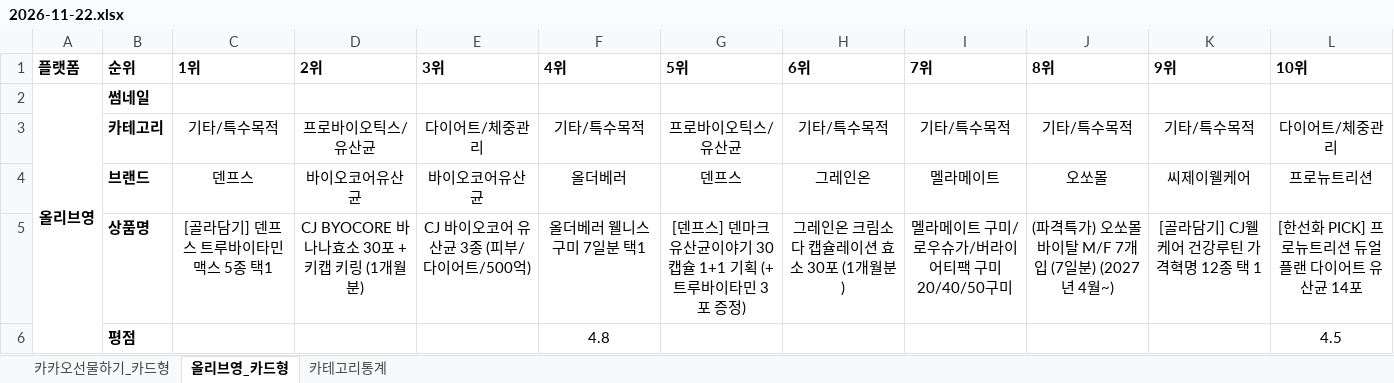
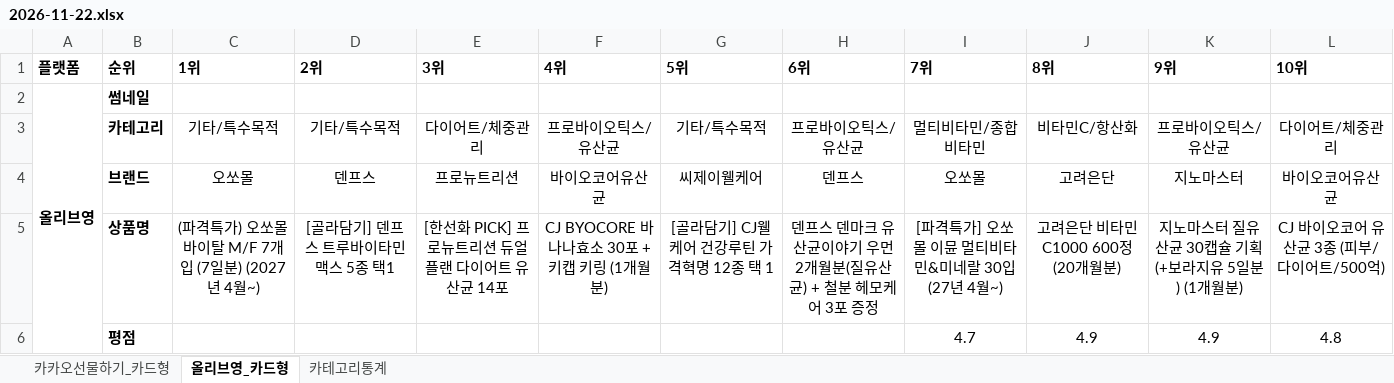
Before and after one commit to primexx98-sudo/online-mall-ranking, an Excel workbook: data/daily/2026-11/2026-11-22.xlsx, sheet 올리브영_카드형, drawn as a sheet; only a part is shown; values as stored, in another font and other column widths than the file's, no borders; charts and pictures not drawn; the diff covers the shown part only; the diff names each change by its address in the sheet, - before the commit and + after, or states it on an @@ line.

```diff
--- a/data/daily/2026-11/2026-11-22.xlsx (sheet 올리브영_카드형)
+++ b/data/daily/2026-11/2026-11-22.xlsx (sheet 올리브영_카드형)
-D3 (2위): 프로바이오틱스/유산균
+D3 (2위): 기타/특수목적
-F3 (4위): 기타/특수목적
+F3 (4위): 프로바이오틱스/유산균
-G3 (5위): 프로바이오틱스/유산균
+G3 (5위): 기타/특수목적
-H3 (6위): 기타/특수목적
+H3 (6위): 프로바이오틱스/유산균
-I3 (7위): 기타/특수목적
+I3 (7위): 멀티비타민/종합비타민
-J3 (8위): 기타/특수목적
+J3 (8위): 비타민C/항산화
-K3 (9위): 기타/특수목적
+K3 (9위): 프로바이오틱스/유산균
-C4 (1위): 덴프스
+C4 (1위): 오쏘몰
-D4 (2위): 바이오코어유산균
+D4 (2위): 덴프스
-E4 (3위): 바이오코어유산균
+E4 (3위): 프로뉴트리션
-F4 (4위): 올더베러
+F4 (4위): 바이오코어유산균
-G4 (5위): 덴프스
+G4 (5위): 씨제이웰케어
-H4 (6위): 그레인온
+H4 (6위): 덴프스
-I4 (7위): 멜라메이트
+I4 (7위): 오쏘몰
-J4 (8위): 오쏘몰
+J4 (8위): 고려은단
-K4 (9위): 씨제이웰케어
+K4 (9위): 지노마스터
-L4 (10위): 프로뉴트리션
+L4 (10위): 바이오코어유산균
-C5 (1위): [골라담기] 덴프스 트루바이타민 맥스 5종 택1
+C5 (1위): (파격특가) 오쏘몰 바이탈 M/F 7개입 (7일분) (2027년 4월~)
-D5 (2위): CJ BYOCORE 바나나효소 30포 + 키캡 키링 (1개월분)
+D5 (2위): [골라담기] 덴프스 트루바이타민 맥스 5종 택1
-E5 (3위): CJ 바이오코어 유산균 3종 (피부/다이어트/500억)
+E5 (3위): [한선화 PICK] 프로뉴트리션 듀얼플랜 다이어트 유산균 14포
-F5 (4위): 올더베러 웰니스 구미 7일분 택1
+F5 (4위): CJ BYOCORE 바나나효소 30포 + 키캡 키링 (1개월분)
-G5 (5위): [덴프스] 덴마크 유산균이야기 30캡슐 1+1 기획 (+트루바이타민 3포 증정)
+G5 (5위): [골라담기] CJ웰케어 건강루틴 가격혁명 12종 택 1
-H5 (6위): 그레인온 크림소다 캡슐레이션 효소 30포 (1개월분)
+H5 (6위): 덴프스 덴마크 유산균이야기 우먼 2개월분(질유산균) + 철분 헤모케어 3포 증정
-I5 (7위): 멜라메이트 구미/로우슈가/버라이어티팩 구미 20/40/50구미
+I5 (7위): [파격특가] 오쏘몰 이뮨 멀티비타민&미네랄 30입(27년 4월~)
-J5 (8위): (파격특가) 오쏘몰 바이탈 M/F 7개입 (7일분) (2027년 4월~)
+J5 (8위): 고려은단 비타민C1000 600정 (20개월분)
-K5 (9위): [골라담기] CJ웰케어 건강루틴 가격혁명 12종 택 1
+K5 (9위): 지노마스터 질유산균 30캡슐 기획 (+보라지유 5일분) (1개월분)
-L5 (10위): [한선화 PICK] 프로뉴트리션 듀얼플랜 다이어트 유산균 14포
+L5 (10위): CJ 바이오코어 유산균 3종 (피부/다이어트/500억)
-F6 (4위): 4.8
+F6 (4위): (empty)
-I6 (7위): (empty)
+I6 (7위): 4.7
-J6 (8위): (empty)
+J6 (8위): 4.9
-K6 (9위): (empty)
+K6 (9위): 4.9
-L6 (10위): 4.5
+L6 (10위): 4.8
```
Also changed, not shown: 20 edited cells elsewhere in this sheet, sheet 카카오선물하기_카드형, sheet 카테고리통계, charts or pictures.
